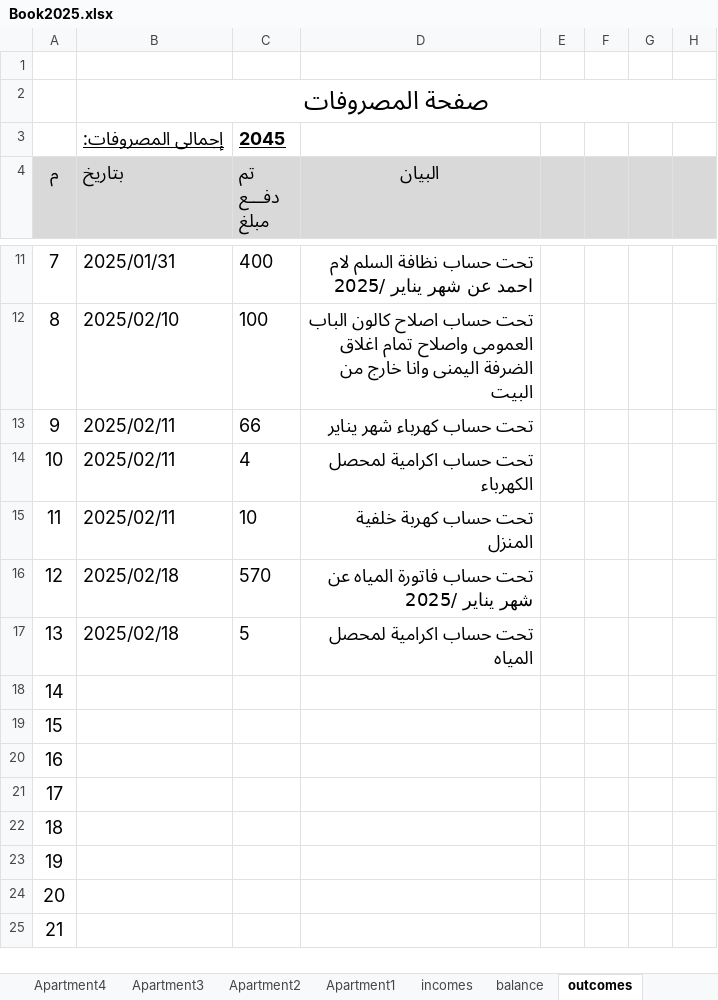
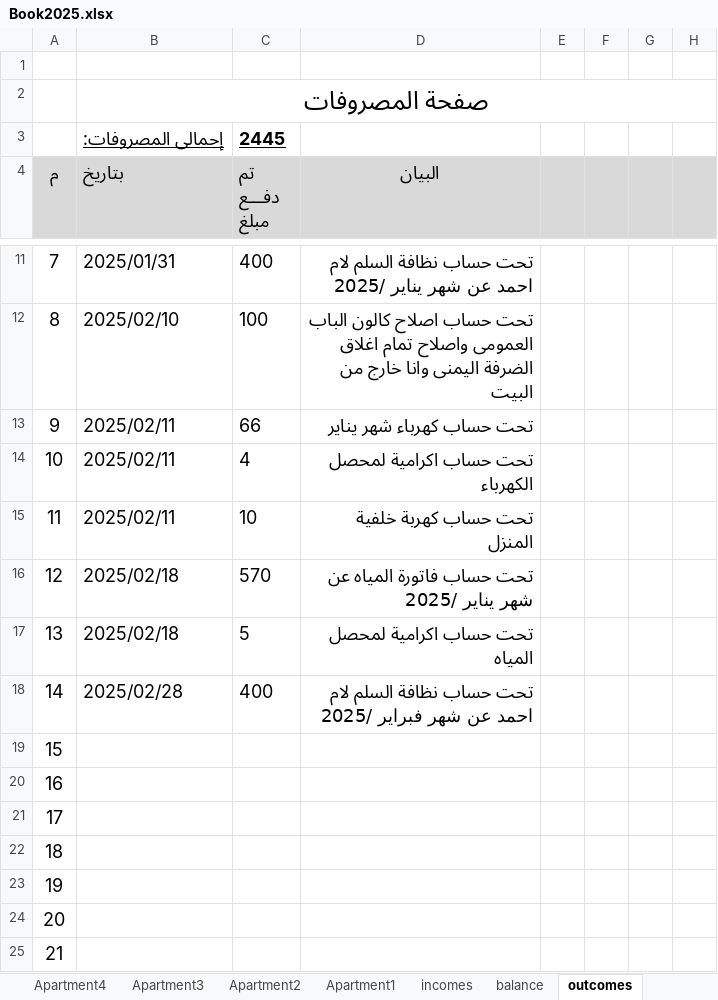
Before and after one commit to wmaa64/syana2024, an Excel workbook: Book2025.xlsx, sheet outcomes, drawn as a sheet; only a part is shown, gaps mark what is left out; values as stored, in another font and other column widths than the file's, no borders; the diff names each change by its address in the sheet, - before the commit and + after, or states it on an @@ line.

```diff
--- a/Book2025.xlsx (sheet outcomes)
+++ b/Book2025.xlsx (sheet outcomes)
-C3 (تم دفـــع مبلغ): 2045
+C3 (تم دفـــع مبلغ): 2445
-B18 (بتاريخ): (empty)
+B18 (بتاريخ): 2025/02/28
-C18 (تم دفـــع مبلغ): (empty)
+C18 (تم دفـــع مبلغ): 400
-D18 (البيان): (empty)
+D18 (البيان): تحت حساب نظافة السلم لام احمد عن شهر فبراير /2025
```
Also changed, not shown: sheet incomes, sheet Apartment8, sheet balance, sheet payments, sheet Monthly_payments, charts or pictures.
